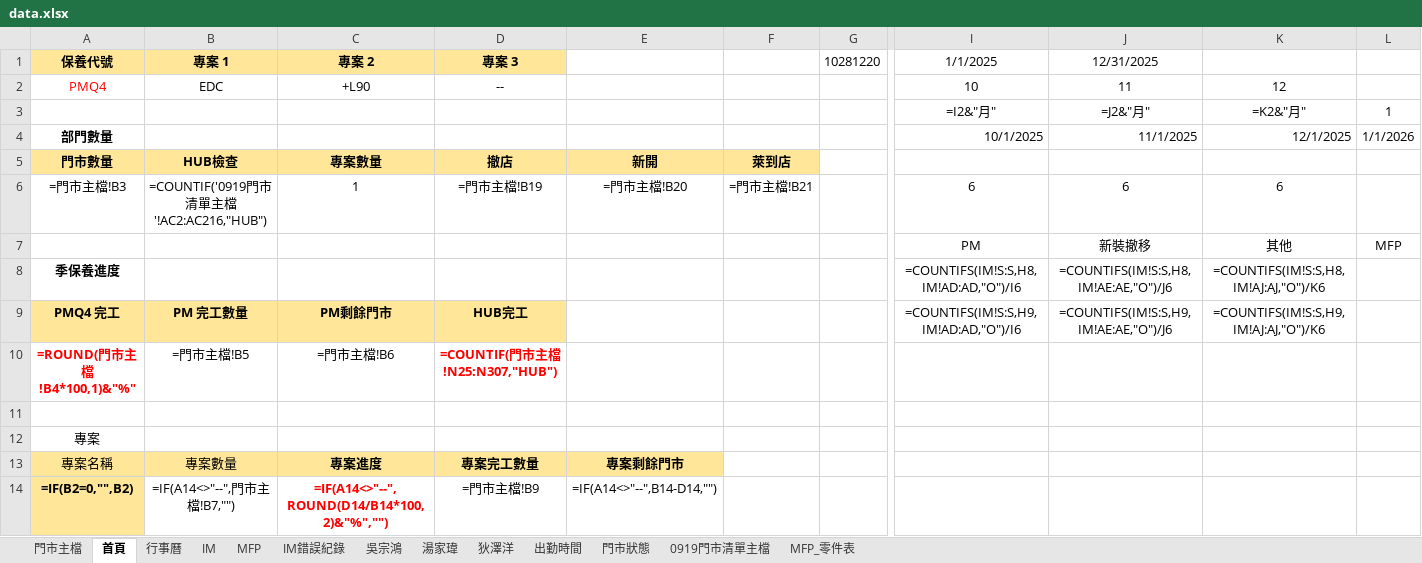
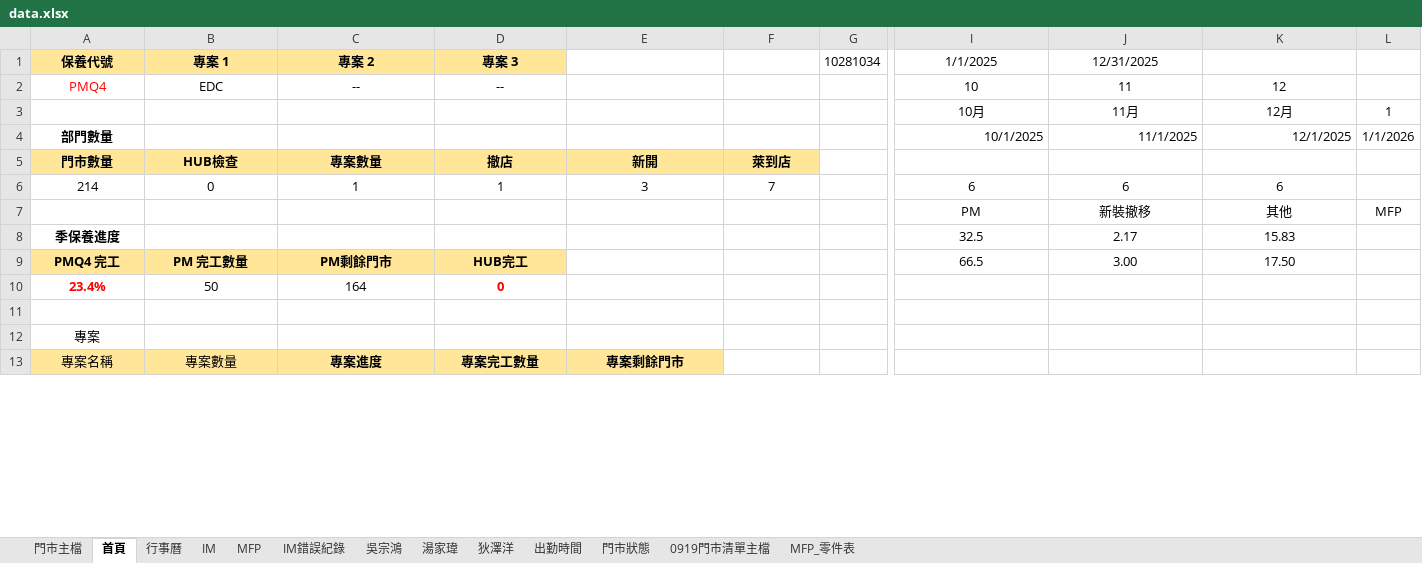
Before and after one commit to Yang-0419-di/FW_2, an Excel workbook: data.xlsx, sheet 首頁, drawn as a sheet; only a part is shown, gaps mark what is left out; values as stored, in another font and other column widths than the file's, no borders; formulas without a stored value are shown as written; removed rows and columns are numbered as before the commit, all else as after; rows hold the shown columns only; the diff covers the shown part only; the diff names each change by its address in the sheet, - before the commit and + after, or states it on an @@ line.

```diff
--- a/data.xlsx (sheet 首頁)
+++ b/data.xlsx (sheet 首頁)
-G1: 10281220
+G1: 10281034
-C2 (專案 2): +L90
+C2 (專案 2): --
-row 3:  |  |  |  |  |  |  | =I2&"月" | =J2&"月" | =K2&"月" | 1
+row 3:  |  |  |  |  |  |  | 10月 | 11月 | 12月 | 1
-row 6: =門市主檔!B3 | =COUNTIF('0919門市清單主檔'!AC2:AC216,"HUB") | 1 | =門市主檔!B19 | =門市主檔!B20 | =門市主檔!B21 |  | 6 | 6 | 6
+row 6: 214 | 0 | 1 | 1 | 3 | 7 |  | 6 | 6 | 6
-I8 (1/1/2025): =COUNTIFS(IM!S:S,H8,IM!AD:AD,"O")/I6
+I8 (1/1/2025): 32.5
-J8 (12/31/2025): =COUNTIFS(IM!S:S,H8,IM!AE:AE,"O")/J6
+J8 (12/31/2025): 2.17
-K8: =COUNTIFS(IM!S:S,H8,IM!AJ:AJ,"O")/K6
+K8: 15.83
-I9 (1/1/2025): =COUNTIFS(IM!S:S,H9,IM!AD:AD,"O")/I6
+I9 (1/1/2025): 66.5
-J9 (12/31/2025): =COUNTIFS(IM!S:S,H9,IM!AE:AE,"O")/J6
+J9 (12/31/2025): 3.00
-K9: =COUNTIFS(IM!S:S,H9,IM!AJ:AJ,"O")/K6
+K9: 17.50
-row 10: =ROUND(門市主檔!B4*100,1)&"%" | =門市主檔!B5 | =門市主檔!B6 | =COUNTIF(門市主檔!N25:N307,"HUB")
+row 10: 23.4% | 50 | 164 | 0
-row 14: =IF(B2=0,"",B2) | =IF(A14<>"--",門市主檔!B7,"") | =IF(A14<>"--",ROUND(D14/B14*100,2)&"%","") | =門市主檔!B9 | =IF(A14<>"--",B14-D14,"")
```
Also changed, not shown: 3 added rows and 10 removed rows elsewhere in this sheet, sheet 門市主檔, sheet IM, sheet 0919門市清單主檔, sheet 吳宗鴻, sheet 湯家瑋, sheet 狄澤洋, 4 more sheets, hidden cells, charts or pictures.
